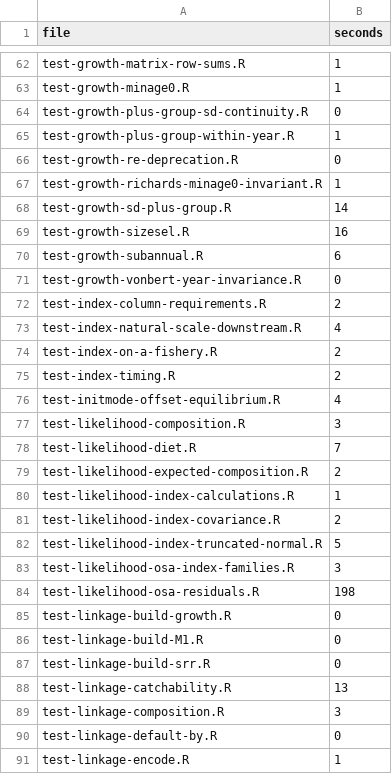
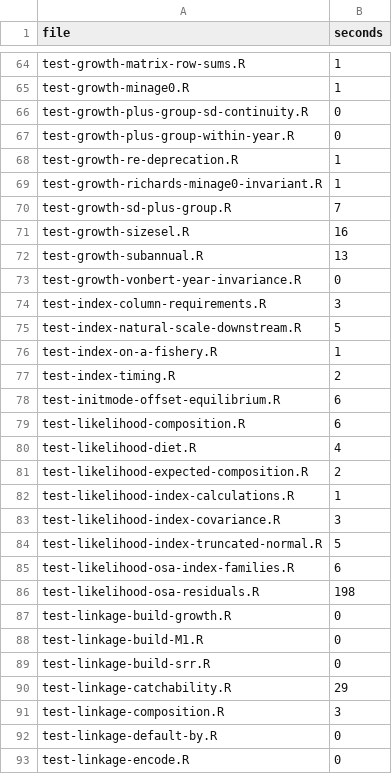
Before and after one commit to grantdadams/Rceattle, a TSV file: tools/ci/coverage-costs.tsv, drawn as a sheet; only a part is shown, gaps mark what is left out; the diff covers the shown part only.

```diff
--- a/tools/ci/coverage-costs.tsv
+++ b/tools/ci/coverage-costs.tsv
@@ -64,21 +66,21 @@ test-growth-minage0.R	1
 test-growth-plus-group-sd-continuity.R	0
-test-growth-plus-group-within-year.R	1
-test-growth-re-deprecation.R	0
+test-growth-plus-group-within-year.R	0
+test-growth-re-deprecation.R	1
 test-growth-richards-minage0-invariant.R	1
-test-growth-sd-plus-group.R	14
+test-growth-sd-plus-group.R	7
 test-growth-sizesel.R	16
-test-growth-subannual.R	6
+test-growth-subannual.R	13
 test-growth-vonbert-year-invariance.R	0
-test-index-column-requirements.R	2
-test-index-natural-scale-downstream.R	4
-test-index-on-a-fishery.R	2
+test-index-column-requirements.R	3
+test-index-natural-scale-downstream.R	5
+test-index-on-a-fishery.R	1
 test-index-timing.R	2
-test-initmode-offset-equilibrium.R	4
-test-likelihood-composition.R	3
-test-likelihood-diet.R	7
+test-initmode-offset-equilibrium.R	6
+test-likelihood-composition.R	6
+test-likelihood-diet.R	4
 test-likelihood-expected-composition.R	2
 test-likelihood-index-calculations.R	1
-test-likelihood-index-covariance.R	2
+test-likelihood-index-covariance.R	3
 test-likelihood-index-truncated-normal.R	5
-test-likelihood-osa-index-families.R	3
+test-likelihood-osa-index-families.R	6
 test-likelihood-osa-residuals.R	198
@@ -87,5 +89,5 @@ test-linkage-build-M1.R	0
 test-linkage-build-srr.R	0
-test-linkage-catchability.R	13
+test-linkage-catchability.R	29
 test-linkage-composition.R	3
 test-linkage-default-by.R	0
-test-linkage-encode.R	1
+test-linkage-encode.R	0
```
Also changed, not shown: 4 added rows and 58 edited cells elsewhere in this file.
